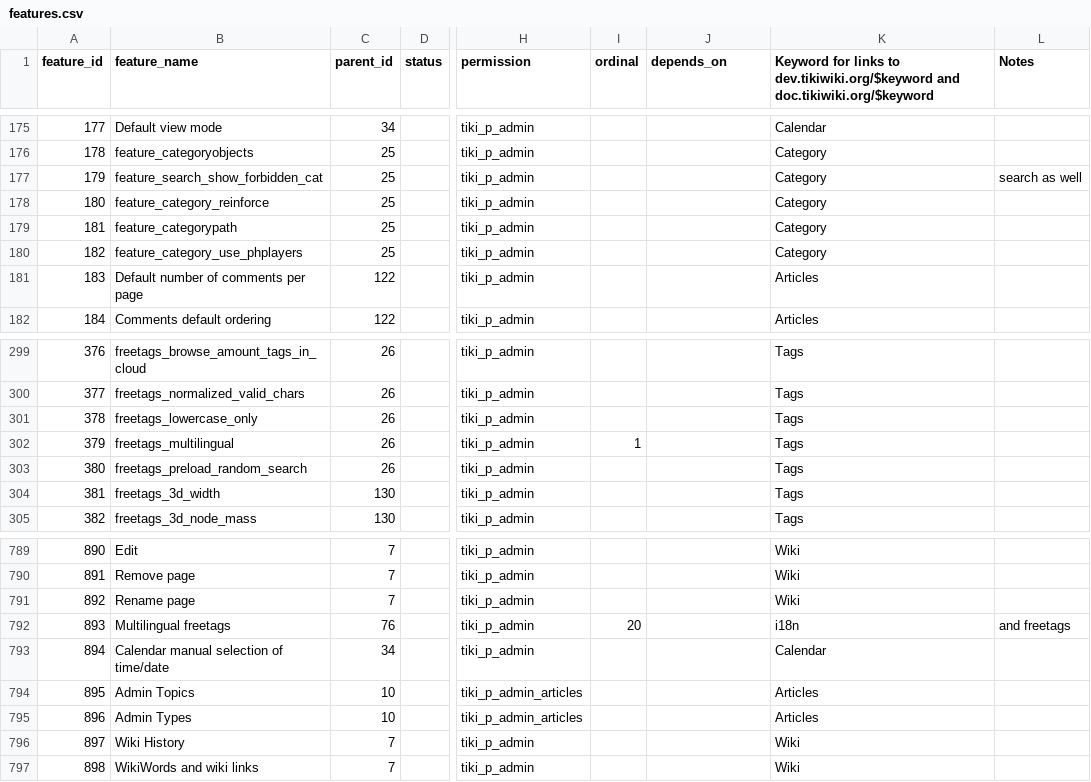
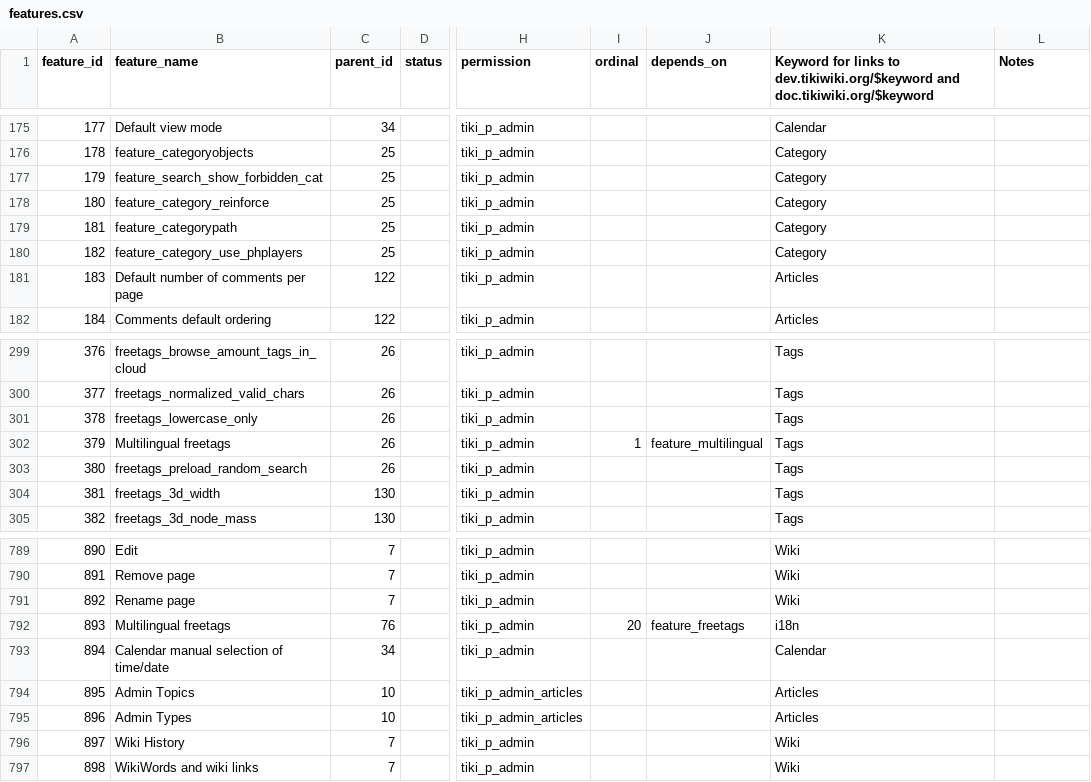
Before and after one commit to meta-net-ar/tiki, a CSV file: db/features.csv, drawn as a sheet; only a part is shown, gaps mark what is left out; the diff names each change by its address in the sheet, - before the commit and + after, or states it on an @@ line.

Commit message:
[FIX] More data for tiki-magic.php

```diff
--- a/db/features.csv
+++ b/db/features.csv
-L177 (Notes): search as well
+L177 (Notes): (empty)
-B302 (feature_name): freetags_multilingual
+B302 (feature_name): Multilingual freetags
-J302 (depends_on): (empty)
+J302 (depends_on): feature_multilingual
-J792 (depends_on): (empty)
+J792 (depends_on): feature_freetags
-L792 (Notes): and freetags
+L792 (Notes): (empty)
```
